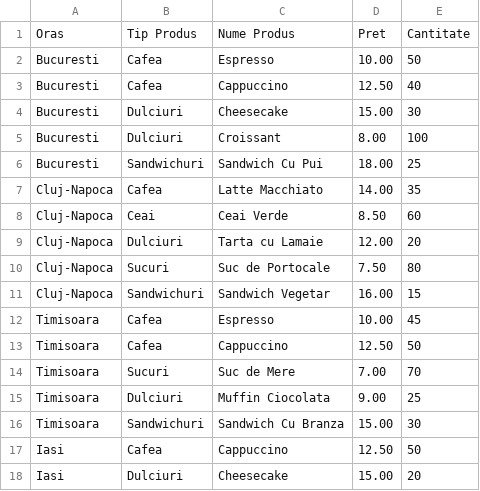
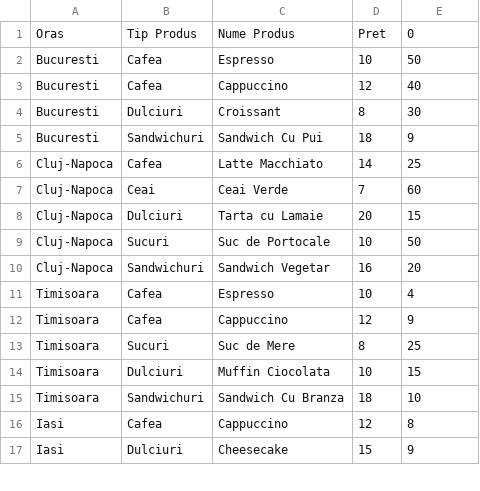
Before and after one commit to LSStefan/Calatoria-Cafelei-in-Romania, a CSV file: produse.csv, drawn as a sheet; only a part is shown; the diff covers the shown part only.

```diff
--- a/produse.csv
+++ b/produse.csv
@@ -1,18 +1,17 @@
-Oras,Tip Produs,Nume Produs,Pret,Cantitate
-Bucuresti,Cafea,Espresso,10.00,50
-Bucuresti,Cafea,Cappuccino,12.50,40
-Bucuresti,Dulciuri,Cheesecake,15.00,30
-Bucuresti,Dulciuri,Croissant,8.00,100
-Bucuresti,Sandwichuri,Sandwich Cu Pui,18.00,25
-Cluj-Napoca,Cafea,Latte Macchiato,14.00,35
-Cluj-Napoca,Ceai,Ceai Verde,8.50,60
-Cluj-Napoca,Dulciuri,Tarta cu Lamaie,12.00,20
-Cluj-Napoca,Sucuri,Suc de Portocale,7.50,80
-Cluj-Napoca,Sandwichuri,Sandwich Vegetar,16.00,15
-Timisoara,Cafea,Espresso,10.00,45
-Timisoara,Cafea,Cappuccino,12.50,50
-Timisoara,Sucuri,Suc de Mere,7.00,70
-Timisoara,Dulciuri,Muffin Ciocolata,9.00,25
-Timisoara,Sandwichuri,Sandwich Cu Branza,15.00,30
-Iasi,Cafea,Cappuccino,12.50,50
-Iasi,Dulciuri,Cheesecake,15.00,20
+Oras,Tip Produs,Nume Produs,Pret,0
+Bucuresti,Cafea,Espresso,10,50
+Bucuresti,Cafea,Cappuccino,12,40
+Bucuresti,Dulciuri,Croissant,8,30
+Bucuresti,Sandwichuri,Sandwich Cu Pui,18,9
+Cluj-Napoca,Cafea,Latte Macchiato,14,25
+Cluj-Napoca,Ceai,Ceai Verde,7,60
+Cluj-Napoca,Dulciuri,Tarta cu Lamaie,20,15
+Cluj-Napoca,Sucuri,Suc de Portocale,10,50
+Cluj-Napoca,Sandwichuri,Sandwich Vegetar,16,20
+Timisoara,Cafea,Espresso,10,4
+Timisoara,Cafea,Cappuccino,12,9
+Timisoara,Sucuri,Suc de Mere,8,25
+Timisoara,Dulciuri,Muffin Ciocolata,10,15
+Timisoara,Sandwichuri,Sandwich Cu Branza,18,10
+Iasi,Cafea,Cappuccino,12,8
+Iasi,Dulciuri,Cheesecake,15,9
```
Also changed, not shown: 1 added row and 16 edited cells elsewhere in this file, comenzi.csv, raport.csv, 8 other files.
